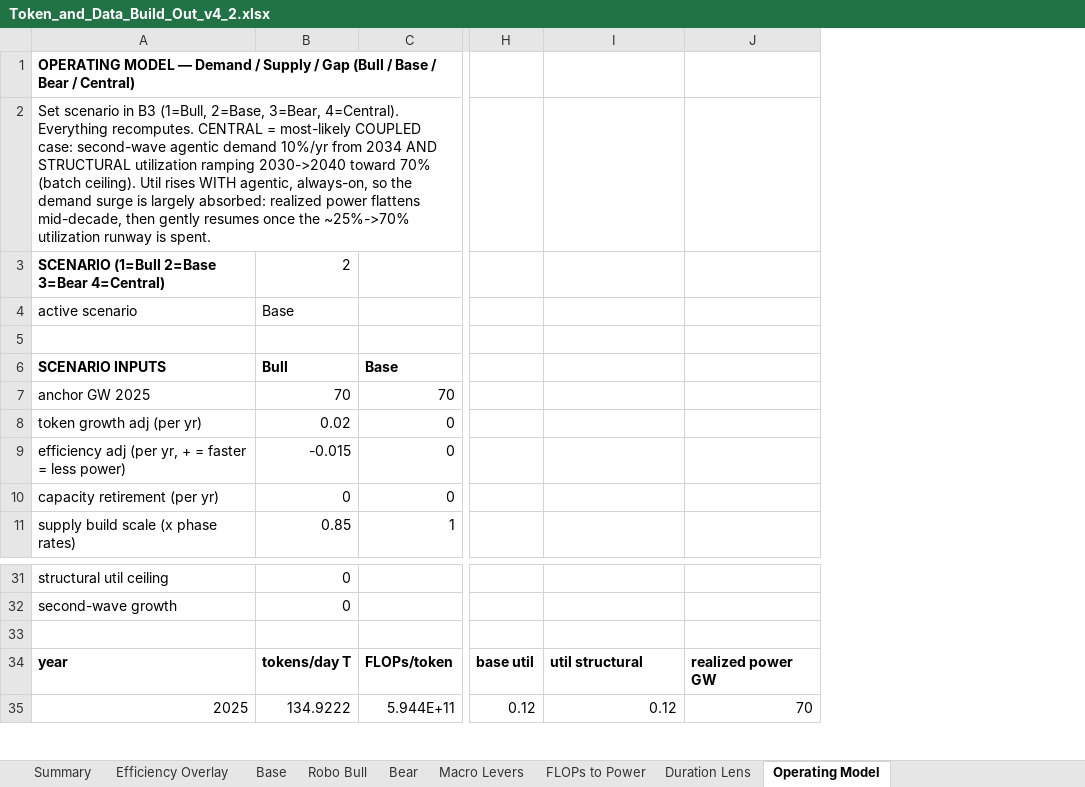
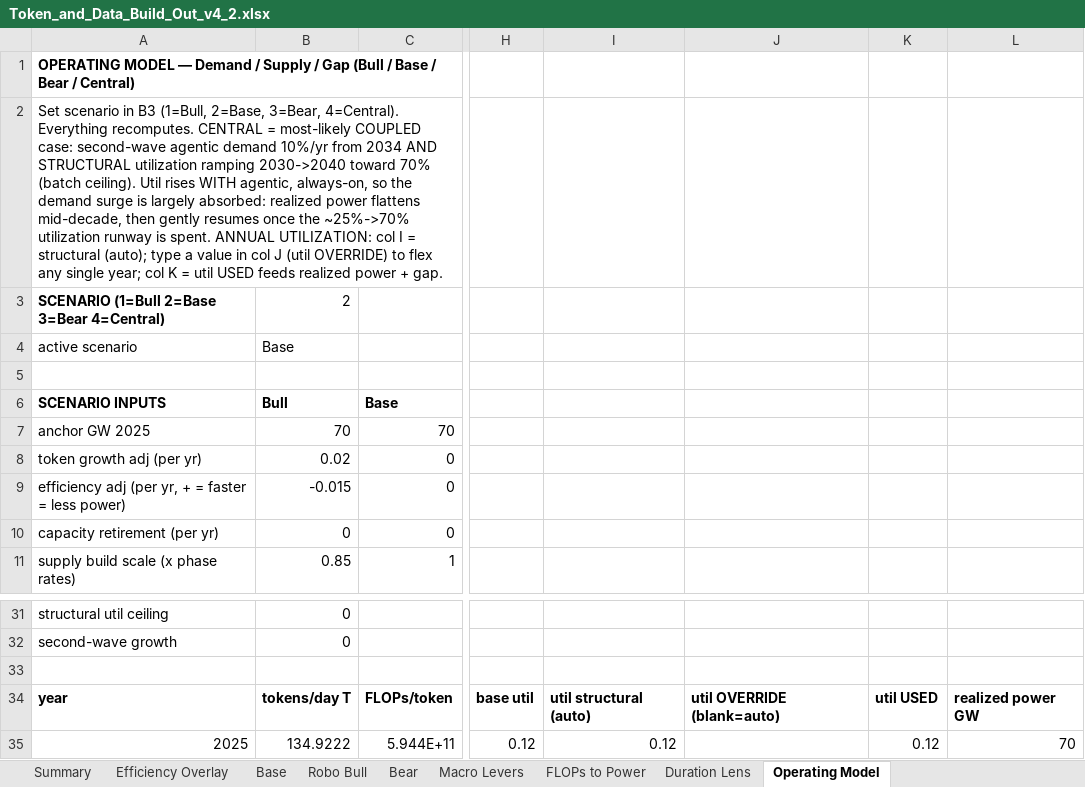
Before and after one commit to williamdmcsweeney-stonehouse/stonelodge-AI-supply-chain, an Excel workbook: Token_and_Data_Build_Out_v4_2.xlsx, sheet Operating Model, drawn as a sheet; only a part is shown, gaps mark what is left out; values as stored, in another font and other column widths than the file's, no borders; the diff names each change by its address in the sheet, - before the commit and + after, or states it on an @@ line.

```diff
--- a/Token_and_Data_Build_Out_v4_2.xlsx (sheet Operating Model)
+++ b/Token_and_Data_Build_Out_v4_2.xlsx (sheet Operating Model)
+column J, row 34: util OVERRIDE (blank=auto)
+column K, rows 34-35: util USED | 0.12
-A2: …is spent.
+A2: …is spent. ANNUAL UTILIZATION: col I = structural (auto); type a value in col J (util OVERRIDE) to flex any single year; col K = util USED feeds realized power + gap.
-I34: util structural
+I34: util structural (auto)
```
Also changed, not shown: formulas that keep their value, 1 other file.
